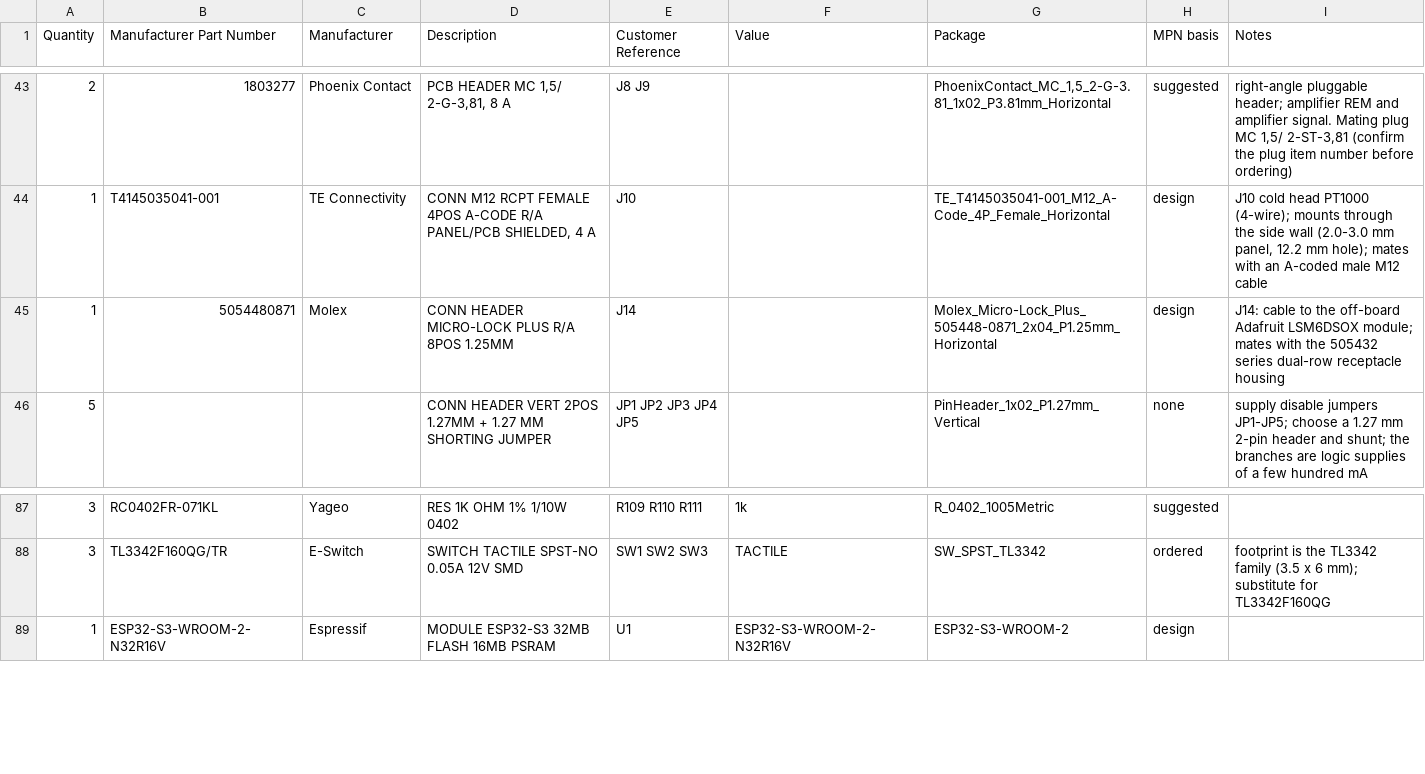
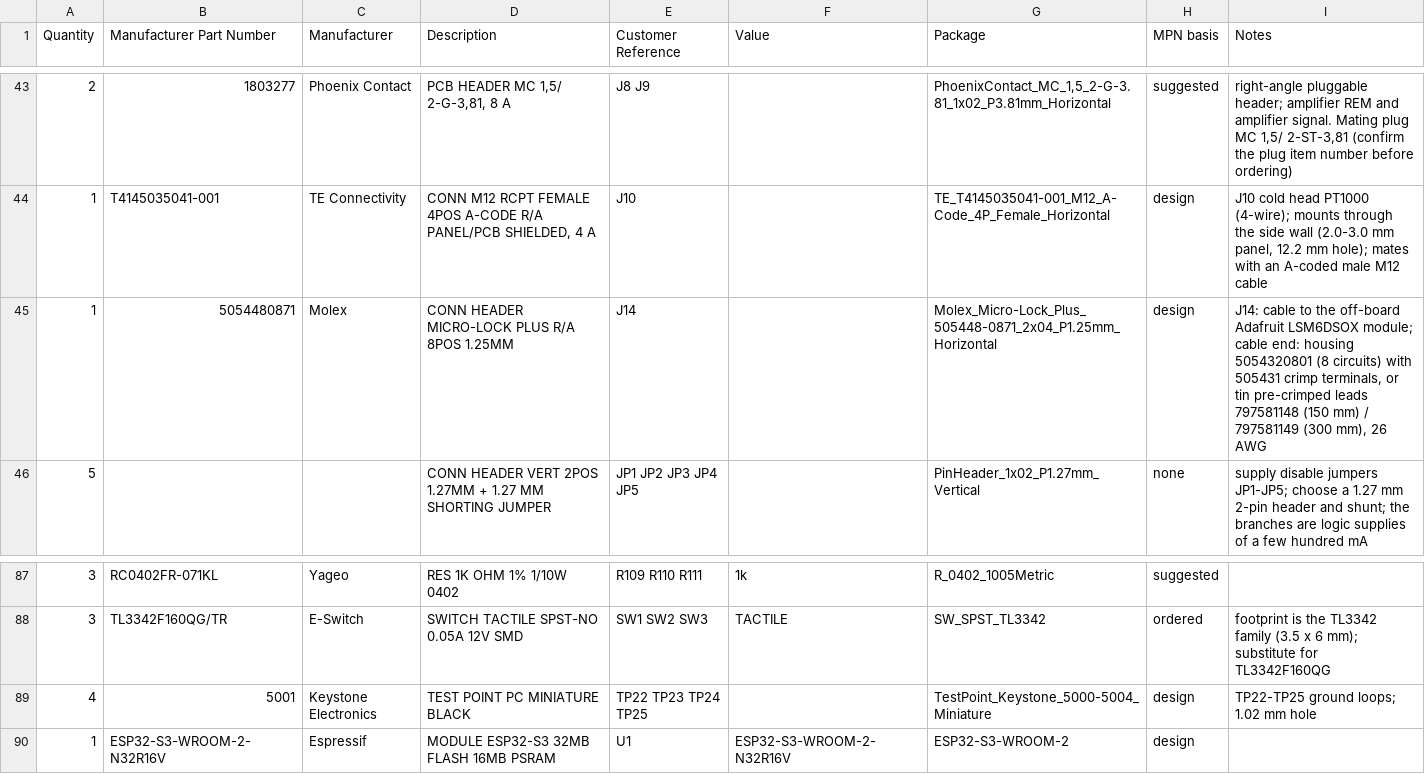
Before and after one commit to jhyland87/Cryocooler-Controller, a CSV file: hardware/kicad/bom/cryocooler_bom_digikey.csv, drawn as a sheet; only a part is shown, gaps mark what is left out.

```diff
--- a/hardware/kicad/bom/cryocooler_bom_digikey.csv
+++ b/hardware/kicad/bom/cryocooler_bom_digikey.csv
@@ -44,3 +44,3 @@ Quantity,Manufacturer Part Number,Manufacturer,Description,Customer Reference,Va
 1,T4145035041-001,TE Connectivity,"CONN M12 RCPT FEMALE 4POS A-CODE R/A PANEL/PCB SHIELDED, 4 A",J10,,TE_T4145035041-001_M12_A-Code_4P_Female_Horizontal,design,"J10 cold head PT1000 (4-wire); mounts through the side wall (2.0-3.0 mm panel, 12.2 mm hole); mates with an A-coded male M12 cable"
-1,5054480871,Molex,CONN HEADER MICRO-LOCK PLUS R/A 8POS 1.25MM,J14,,Molex_Micro-Lock_Plus_505448-0871_2x04_P1.25mm_Horizontal,design,J14: cable to the off-board Adafruit LSM6DSOX module; mates with the 505432 series dual-row receptacle housing
+1,5054480871,Molex,CONN HEADER MICRO-LOCK PLUS R/A 8POS 1.25MM,J14,,Molex_Micro-Lock_Plus_505448-0871_2x04_P1.25mm_Horizontal,design,"J14: cable to the off-board Adafruit LSM6DSOX module; cable end: housing 5054320801 (8 circuits) with 505431 crimp terminals, or tin pre-crimped leads 797581148 (150 mm) / 797581149 (300 mm), 26 AWG"
 5,,,CONN HEADER VERT 2POS 1.27MM + 1.27 MM SHORTING JUMPER,JP1 JP2 JP3 JP4 JP5,,PinHeader_1x02_P1.27mm_Vertical,none,supply disable jumpers JP1-JP5; choose a 1.27 mm 2-pin header and shunt; the branches are logic supplies of a few hundred mA
@@ -88,2 +88,3 @@ Quantity,Manufacturer Part Number,Manufacturer,Description,Customer Reference,Va
 3,TL3342F160QG/TR,E-Switch,SWITCH TACTILE SPST-NO 0.05A 12V SMD,SW1 SW2 SW3,TACTILE,SW_SPST_TL3342,ordered,footprint is the TL3342 family (3.5 x 6 mm); substitute for TL3342F160QG
+4,5001,Keystone Electronics,TEST POINT PC MINIATURE BLACK,TP22 TP23 TP24 TP25,,TestPoint_Keystone_5000-5004_Miniature,design,TP22-TP25 ground loops; 1.02 mm hole
 1,ESP32-S3-WROOM-2-N32R16V,Espressif,MODULE ESP32-S3 32MB FLASH 16MB PSRAM,U1,ESP32-S3-WROOM-2-N32R16V,ESP32-S3-WROOM-2,design,
```
Also changed, not shown: hardware/kicad/bom/cryocooler_bom_full.csv, hardware/kicad/bom/cryocooler_cpl.csv, 44 other files.
